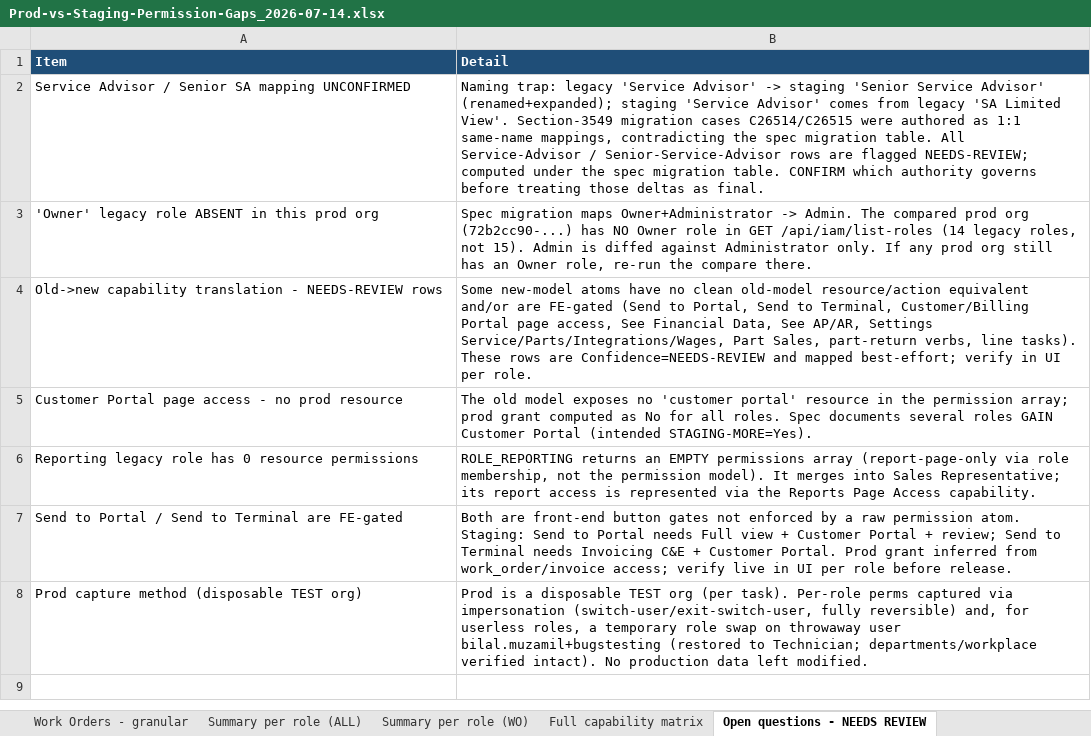
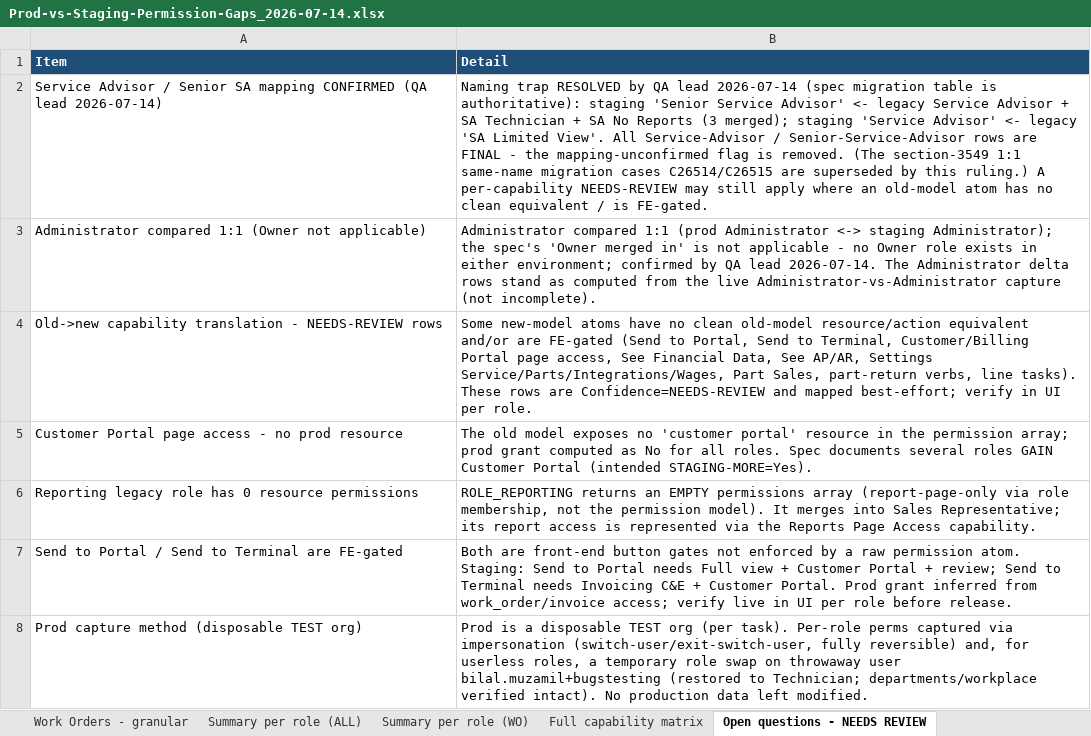
Before and after one commit to bilalmuzamil-sketch/Manual-test-Cases, an Excel workbook: build/custom-roles-run/Prod-vs-Staging-Permission-Gaps_2026-07-14.xlsx, sheet Open questions - NEEDS REVIEW, drawn as a sheet; values as stored, in another font and other column widths than the file's, no borders; removed rows and columns are numbered as before the commit, all else as after; the diff names each change by its address in the sheet, - before the commit and + after, or states it on an @@ line.

```diff
--- a/build/custom-roles-run/Prod-vs-Staging-Permission-Gaps_2026-07-14.xlsx (sheet Open questions - NEEDS REVIEW)
+++ b/build/custom-roles-run/Prod-vs-Staging-Permission-Gaps_2026-07-14.xlsx (sheet Open questions - NEEDS REVIEW)
-row 2: Service Advisor / Senior SA mapping UNCONFIRMED | Naming trap: legacy 'Service Advisor' -> staging 'Senior Service Advisor' (renamed+expanded); staging 'Service Advisor' comes from legacy 'SA Limited View'. Section-3549 migration cases C26514/C26515 were authored as 1:1 same-name mappings, contradicting the spec migration table. All Service-Advisor / Senior-Service-Advisor rows are flagged NEEDS-REVIEW; computed under the spec migration table. CONFIRM which authority governs before treating those deltas as final.
-row 3: 'Owner' legacy role ABSENT in this prod org | Spec migration maps Owner+Administrator -> Admin. The compared prod org (72b2cc90-...) has NO Owner role in GET /api/iam/list-roles (14 legacy roles, not 15). Admin is diffed against Administrator only. If any prod org still has an Owner role, re-run the compare there.
+row 2: Service Advisor / Senior SA mapping CONFIRMED (QA lead 2026-07-14) | Naming trap RESOLVED by QA lead 2026-07-14 (spec migration table is authoritative): staging 'Senior Service Advisor' <- legacy Service Advisor + SA Technician + SA No Reports (3 merged); staging 'Service Advisor' <- legacy 'SA Limited View'. All Service-Advisor / Senior-Service-Advisor rows are FINAL - the mapping-unconfirmed flag is removed. (The section-3549 1:1 same-name migration cases C26514/C26515 are superseded by this ruling.) A per-capability NEEDS-REVIEW may still apply where an old-model atom has no clean equivalent / is FE-gated.
+row 3: Administrator compared 1:1 (Owner not applicable) | Administrator compared 1:1 (prod Administrator <-> staging Administrator); the spec's 'Owner merged in' is not applicable - no Owner role exists in either environment; confirmed by QA lead 2026-07-14. The Administrator delta rows stand as computed from the live Administrator-vs-Administrator capture (not incomplete).
```
Also changed, not shown: sheet Deltas - ALL (bi-dir), sheet Summary per role (WO), sheet Summary per role (ALL), sheet READ ME - DATA STATUS, sheet Work Orders - granular, 4 other files.
